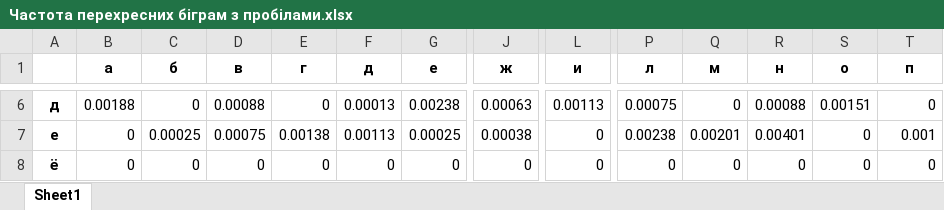
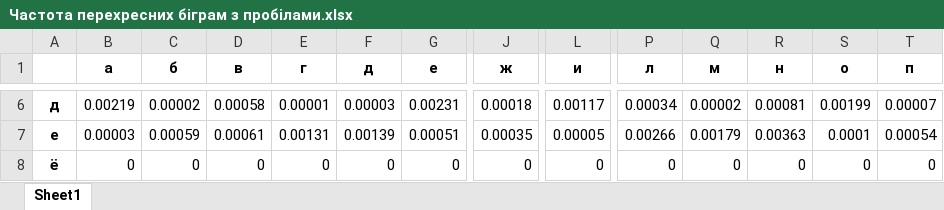
Before and after one commit to bjk0t/crypto-22-23, an Excel workbook: cp1/FB-05 Sapozhnyk, FB-05 Karas lab 1/Частота перехресних біграм з пробілами.xlsx, sheet Sheet1, drawn as a sheet; only a part is shown, gaps mark what is left out; values as stored, in another font and other column widths than the file's, no borders; the diff covers the shown part only; the diff names each change by its address in the sheet, - before the commit and + after, or states it on an @@ line.

```diff
--- a/cp1/FB-05 Sapozhnyk, FB-05 Karas lab 1/Частота перехресних біграм з пробілами.xlsx (sheet Sheet1)
+++ b/cp1/FB-05 Sapozhnyk, FB-05 Karas lab 1/Частота перехресних біграм з пробілами.xlsx (sheet Sheet1)
-B6 (а): 0.00188
+B6 (а): 0.00219
-C6 (б): 0
+C6 (б): 0.00002
-D6 (в): 0.00088
+D6 (в): 0.00058
-E6 (г): 0
+E6 (г): 0.00001
-F6 (д): 0.00013
+F6 (д): 0.00003
-G6 (е): 0.00238
+G6 (е): 0.00231
-J6 (ж): 0.00063
+J6 (ж): 0.00018
-L6 (и): 0.00113
+L6 (и): 0.00117
-P6 (л): 0.00075
+P6 (л): 0.00034
-Q6 (м): 0
+Q6 (м): 0.00002
-R6 (н): 0.00088
+R6 (н): 0.00081
-S6 (о): 0.00151
+S6 (о): 0.00199
-T6 (п): 0
+T6 (п): 0.00007
-B7 (а): 0
+B7 (а): 0.00003
-C7 (б): 0.00025
+C7 (б): 0.00059
-D7 (в): 0.00075
+D7 (в): 0.00061
-E7 (г): 0.00138
+E7 (г): 0.00131
-F7 (д): 0.00113
+F7 (д): 0.00139
-G7 (е): 0.00025
+G7 (е): 0.00051
-J7 (ж): 0.00038
+J7 (ж): 0.00035
-L7 (и): 0
+L7 (и): 0.00005
-P7 (л): 0.00238
+P7 (л): 0.00266
-Q7 (м): 0.00201
+Q7 (м): 0.00179
-R7 (н): 0.00401
+R7 (н): 0.00363
-S7 (о): 0
+S7 (о): 0.0001
-T7 (п): 0.001
+T7 (п): 0.00054
```
Also changed, not shown: 1 added row, 1 removed row and 629 edited cells elsewhere in this sheet, cp1/FB-05 Sapozhnyk, FB-05 Karas lab 1/Частота букв без пробілів.xlsx, cp1/FB-05 Sapozhnyk, FB-05 Karas lab 1/Частота букв з пробілами.xlsx, 6 other files.
